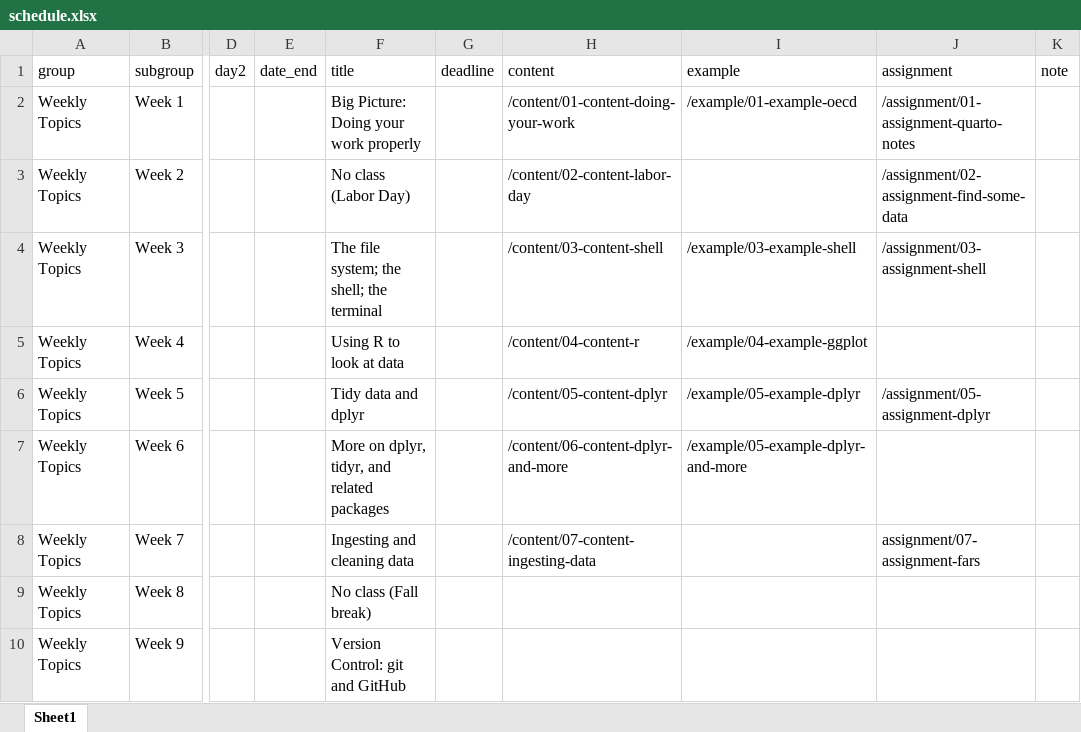
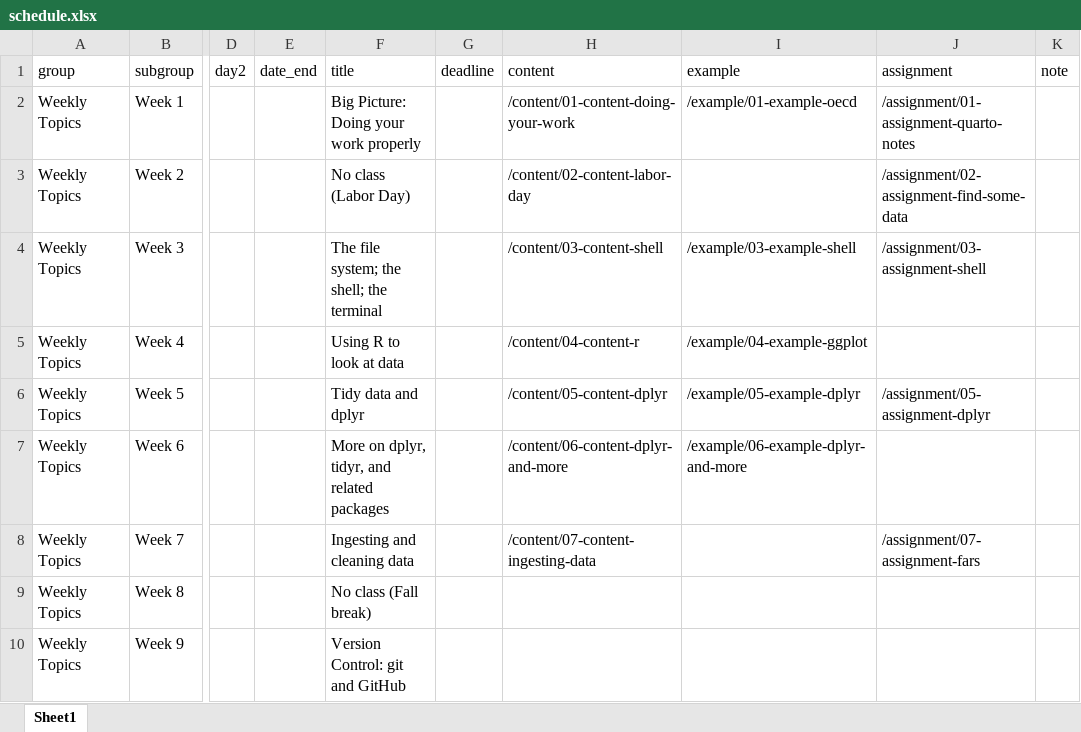
Before and after one commit to kjhealy/mptc, an Excel workbook: data/schedule.xlsx, sheet Sheet1, drawn as a sheet; only a part is shown, gaps mark what is left out; values as stored, in another font and other column widths than the file's, no borders; the diff names each change by its address in the sheet, - before the commit and + after, or states it on an @@ line.

```diff
--- a/data/schedule.xlsx (sheet Sheet1)
+++ b/data/schedule.xlsx (sheet Sheet1)
-I7 (example): /example/05-example-dplyr-and-more
+I7 (example): /example/06-example-dplyr-and-more
-J8 (assignment): assignment/07-assignment-fars
+J8 (assignment): /assignment/07-assignment-fars
```
Also changed, not shown: 6 other files.
